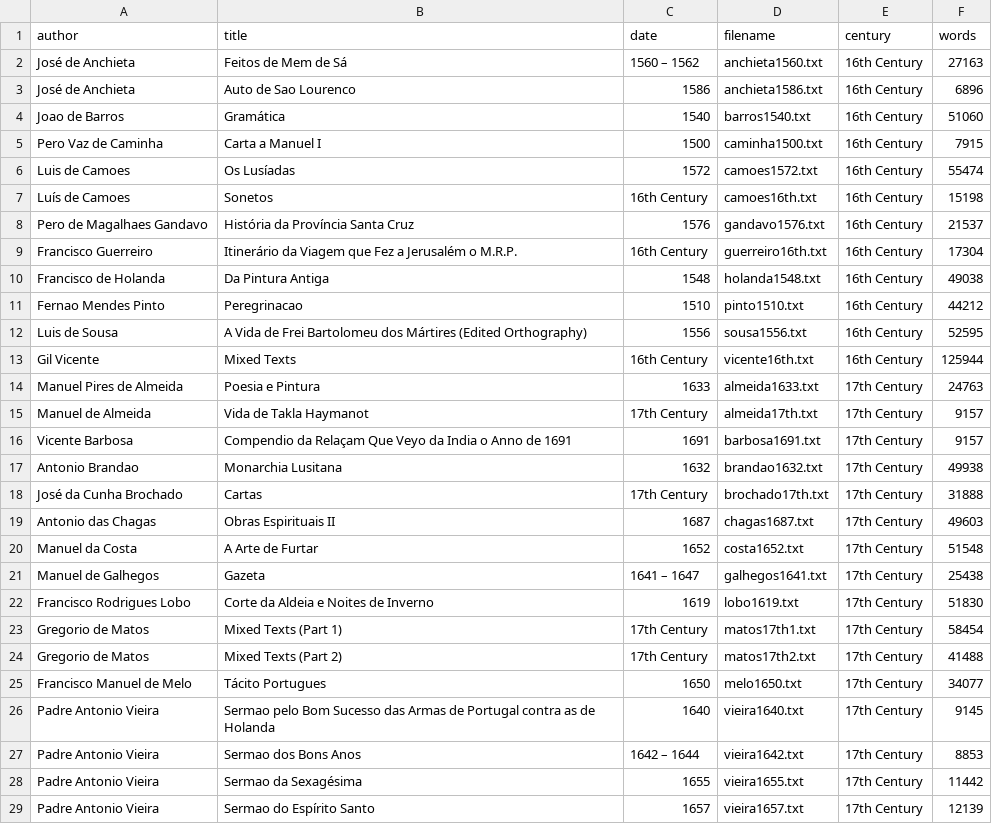
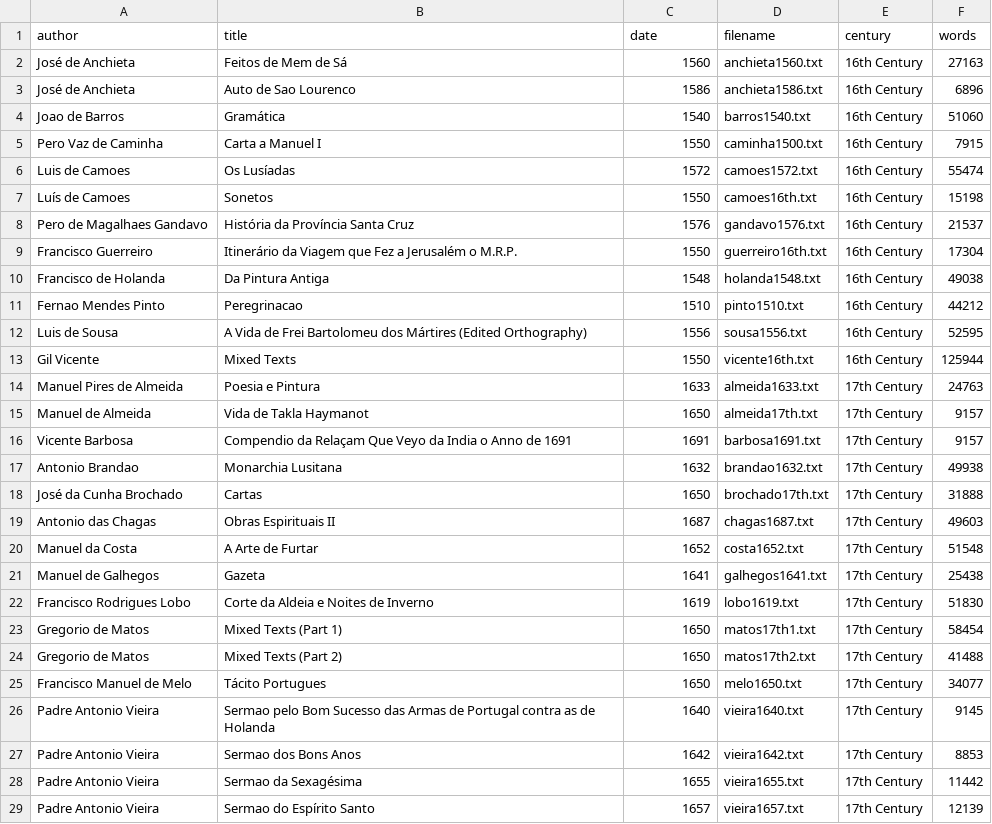
Before and after one commit to vgarciasc/automatic-dating-cn, a CSV file: data/colonia_metadata.csv (was colonia_metadata.csv), drawn as a sheet; only a part is shown; the diff covers the shown part only.

```diff
--- a/colonia_metadata.csv
+++ b/data/colonia_metadata.csv
@@ -1,10 +1,10 @@
 "author";"title";"date";"filename";"century";"words"
-"José de Anchieta";"Feitos de Mem de Sá";"1560 – 1562";"anchieta1560.txt";"16th Century";"27163"
+"José de Anchieta";"Feitos de Mem de Sá";"1560";"anchieta1560.txt";"16th Century";"27163"
 "José de Anchieta";"Auto de Sao Lourenco";"1586";"anchieta1586.txt";"16th Century";"6896"
 "Joao de Barros";"Gramática";"1540";"barros1540.txt";"16th Century";"51060"
-"Pero Vaz de Caminha";"Carta a Manuel I";"1500";"caminha1500.txt";"16th Century";"7915"
+"Pero Vaz de Caminha";"Carta a Manuel I";"1550";"caminha1500.txt";"16th Century";"7915"
 "Luis de Camoes";"Os Lusíadas";"1572";"camoes1572.txt";"16th Century";"55474"
-"Luís de Camoes";"Sonetos";"16th Century";"camoes16th.txt";"16th Century";"15198"
+"Luís de Camoes";"Sonetos";"1550";"camoes16th.txt";"16th Century";"15198"
 "Pero de Magalhaes Gandavo";"História da Província Santa Cruz";"1576";"gandavo1576.txt";"16th Century";"21537"
-"Francisco Guerreiro";"Itinerário da Viagem que Fez a Jerusalém o M.R.P.";"16th Century";"guerreiro16th.txt";"16th Century";"17304"
+"Francisco Guerreiro";"Itinerário da Viagem que Fez a Jerusalém o M.R.P.";"1550";"guerreiro16th.txt";"16th Century";"17304"
 "Francisco de Holanda";"Da Pintura Antiga";"1548";"holanda1548.txt";"16th Century";"49038"
@@ -12,17 +12,17 @@
 "Luis de Sousa";"A Vida de Frei Bartolomeu dos Mártires (Edited Orthography)";"1556";"sousa1556.txt";"16th Century";"52595"
-"Gil Vicente";"Mixed Texts";"16th Century";"vicente16th.txt";"16th Century";"125944"
+"Gil Vicente";"Mixed Texts";"1550";"vicente16th.txt";"16th Century";"125944"
 "Manuel Pires de Almeida";"Poesia e Pintura";"1633";"almeida1633.txt";"17th Century";"24763"
-"Manuel de Almeida";"Vida de Takla Haymanot";"17th Century";"almeida17th.txt";"17th Century";"9157"
+"Manuel de Almeida";"Vida de Takla Haymanot";"1650";"almeida17th.txt";"17th Century";"9157"
 "Vicente Barbosa";"Compendio da Relaçam Que Veyo da India o Anno de 1691";"1691";"barbosa1691.txt";"17th Century";"9157"
 "Antonio Brandao";"Monarchia Lusitana";"1632";"brandao1632.txt";"17th Century";"49938"
-"José da Cunha Brochado";"Cartas";"17th Century";"brochado17th.txt";"17th Century";"31888"
+"José da Cunha Brochado";"Cartas";"1650";"brochado17th.txt";"17th Century";"31888"
 "Antonio das Chagas";"Obras Espirituais II";"1687";"chagas1687.txt";"17th Century";"49603"
 "Manuel da Costa";"A Arte de Furtar";"1652";"costa1652.txt";"17th Century";"51548"
-"Manuel de Galhegos";"Gazeta";"1641 – 1647";"galhegos1641.txt";"17th Century";"25438"
+"Manuel de Galhegos";"Gazeta";"1641";"galhegos1641.txt";"17th Century";"25438"
 "Francisco Rodrigues Lobo";"Corte da Aldeia e Noites de Inverno";"1619";"lobo1619.txt";"17th Century";"51830"
-"Gregorio de Matos";"Mixed Texts (Part 1)";"17th Century";"matos17th1.txt";"17th Century";"58454"
-"Gregorio de Matos";"Mixed Texts (Part 2)";"17th Century";"matos17th2.txt";"17th Century";"41488"
+"Gregorio de Matos";"Mixed Texts (Part 1)";"1650";"matos17th1.txt";"17th Century";"58454"
+"Gregorio de Matos";"Mixed Texts (Part 2)";"1650";"matos17th2.txt";"17th Century";"41488"
 "Francisco Manuel de Melo";"Tácito Portugues";"1650";"melo1650.txt";"17th Century";"34077"
 "Padre Antonio Vieira";"Sermao pelo Bom Sucesso das Armas de Portugal contra as de Holanda";"1640";"vieira1640.txt";"17th Century";"9145"
-"Padre Antonio Vieira";"Sermao dos Bons Anos";"1642 – 1644";"vieira1642.txt";"17th Century";"8853"
+"Padre Antonio Vieira";"Sermao dos Bons Anos";"1642";"vieira1642.txt";"17th Century";"8853"
 "Padre Antonio Vieira";"Sermao da Sexagésima";"1655";"vieira1655.txt";"17th Century";"11442"
```
Also changed, not shown: 3 edited cells elsewhere in this file, 54 other files.
